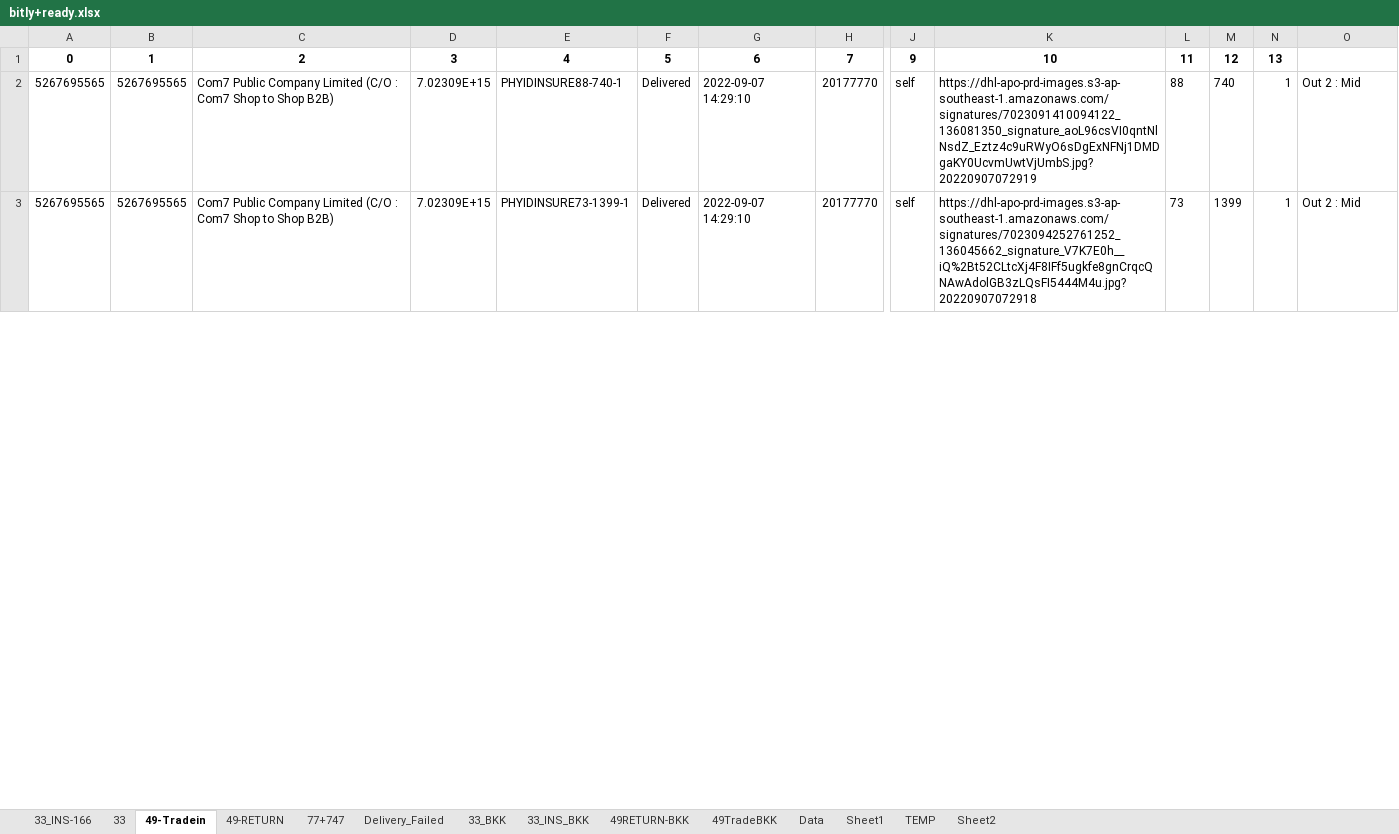
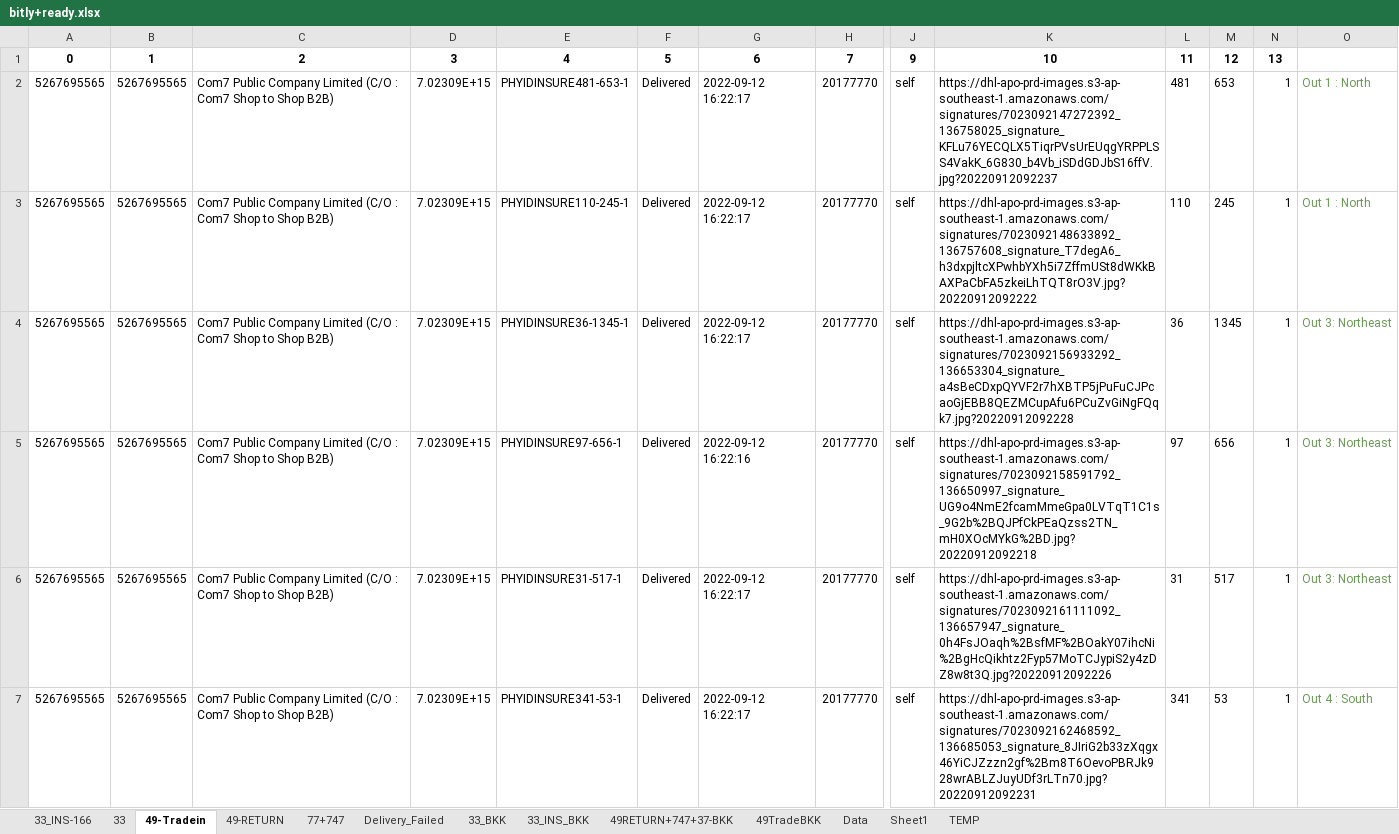
Before and after one commit to famasf1/my-work-python-script, an Excel workbook: Docref/bitly+ready.xlsx, sheet 49-Tradein, drawn as a sheet; only a part is shown, gaps mark what is left out; values as stored, in another font and other column widths than the file's, no borders; addresses are those after the commit; rows hold the shown columns only; the diff covers the shown part only; the diff names each change by its address in the sheet, - before the commit and + after, or states it on an @@ line.

```diff
--- a/Docref/bitly+ready.xlsx (sheet 49-Tradein)
+++ b/Docref/bitly+ready.xlsx (sheet 49-Tradein)
-sheet tab: 49RETURN-BKK
+sheet tab: 49RETURN+747+37-BKK
-sheet tab: Sheet2
-E2: PHYIDINSURE88-740-1
+E2: PHYIDINSURE481-653-1
-G2: 2022-09-07 14:29:10
+G2: 2022-09-12 16:22:17
-K2: https://dhl-apo-prd-images.s3-ap-southeast-1.amazonaws.com/signatures/7023091410094122_136081350_signature_aoL96csVI0qntNlNsdZ_Eztz4c9uRWyO6sDgExNFNj1DMDgaKY0UcvmUwtVjUmbS.jpg?20220907072919
+K2: https://dhl-apo-prd-images.s3-ap-southeast-1.amazonaws.com/signatures/7023092147272392_136758025_signature_KFLu76YECQLX5TiqrPVsUrEUqgYRPPLSS4VakK_6G830_b4Vb_iSDdGDJbS16ffV.jpg?20220912092237
-L2: 88
+L2: 481
-M2: 740
+M2: 653
-O2: Out 2 : Mid
+O2: Out 1 : North
-O2 text colour: black
+O2 text colour: #6A9955
+row 3: 5267695565 | 5267695565 | Com7 Public Company Limited (C/O : Com7 Shop to Shop B2B) | 7.02309E+15 | PHYIDINSURE110-245-1 | Delivered | 2022-09-12 16:22:17 | 20177770 | self | https://dhl-apo-prd-images.s3-ap-southeast-1.amazonaws.com/signatures/7023092148633892_136757608_signature_T7degA6_h3dxpjltcXPwhbYXh5i7ZffmUSt8dWKkBAXPaCbFA5zkeiLhTQT8rO3V.jpg?20220912092222 | 110 | 245 | 1 | Out 1 : North
+row 4: 5267695565 | 5267695565 | Com7 Public Company Limited (C/O : Com7 Shop to Shop B2B) | 7.02309E+15 | PHYIDINSURE36-1345-1 | Delivered | 2022-09-12 16:22:17 | 20177770 | self | https://dhl-apo-prd-images.s3-ap-southeast-1.amazonaws.com/signatures/7023092156933292_136653304_signature_a4sBeCDxpQYVF2r7hXBTP5jPuFuCJPcaoGjEBB8QEZMCupAfu6PCuZvGiNgFQqk7.jpg?20220912092228 | 36 | 1345 | 1 | Out 3: Northeast
+row 5: 5267695565 | 5267695565 | Com7 Public Company Limited (C/O : Com7 Shop to Shop B2B) | 7.02309E+15 | PHYIDINSURE97-656-1 | Delivered | 2022-09-12 16:22:16 | 20177770 | self | https://dhl-apo-prd-images.s3-ap-southeast-1.amazonaws.com/signatures/7023092158591792_136650997_signature_UG9o4NmE2fcamMmeGpa0LVTqT1C1s_9G2b%2BQJPfCkPEaQzss2TN_mH0XOcMYkG%2BD.jpg?20220912092218 | 97 | 656 | 1 | Out 3: Northeast
+row 6: 5267695565 | 5267695565 | Com7 Public Company Limited (C/O : Com7 Shop to Shop B2B) | 7.02309E+15 | PHYIDINSURE31-517-1 | Delivered | 2022-09-12 16:22:17 | 20177770 | self | https://dhl-apo-prd-images.s3-ap-southeast-1.amazonaws.com/signatures/7023092161111092_136657947_signature_0h4FsJOaqh%2BsfMF%2BOakY07ihcNi%2BgHcQikhtz2Fyp57MoTCJypiS2y4zDZ8w8t3Q.jpg?20220912092226 | 31 | 517 | 1 | Out 3: Northeast
-E7: PHYIDINSURE73-1399-1
+E7: PHYIDINSURE341-53-1
-G7: 2022-09-07 14:29:10
+G7: 2022-09-12 16:22:17
-K7: https://dhl-apo-prd-images.s3-ap-southeast-1.amazonaws.com/signatures/7023094252761252_136045662_signature_V7K7E0h__iQ%2Bt52CLtcXj4F8IFf5ugkfe8gnCrqcQNAwAdolGB3zLQsFI5444M4u.jpg?20220907072918
+K7: https://dhl-apo-prd-images.s3-ap-southeast-1.amazonaws.com/signatures/7023092162468592_136685053_signature_8JIriG2b33zXqgx46YiCJZzzn2gf%2Bm8T6OevoPBRJk928wrABLZJuyUDf3rLTn70.jpg?20220912092231
-L7: 73
+L7: 341
-M7: 1399
+M7: 53
-O7: Out 2 : Mid
+O7: Out 4 : South
-O7 text colour: black
+O7 text colour: #6A9955
```
Also changed, not shown: 22 added rows, 109 edited cells and cell formats elsewhere in this sheet, sheet 77+747, sheet 49-RETURN, sheet 33_INS-166, sheet 33, sheet 49RETURN+747+37-BKK, sheet 33_BKK, 3 more sheets, formulas that keep their value, Greenbox/กล่องเขียว.xlsx, Print Barcode (dev)/barcode.xlsx, 16 other files.
